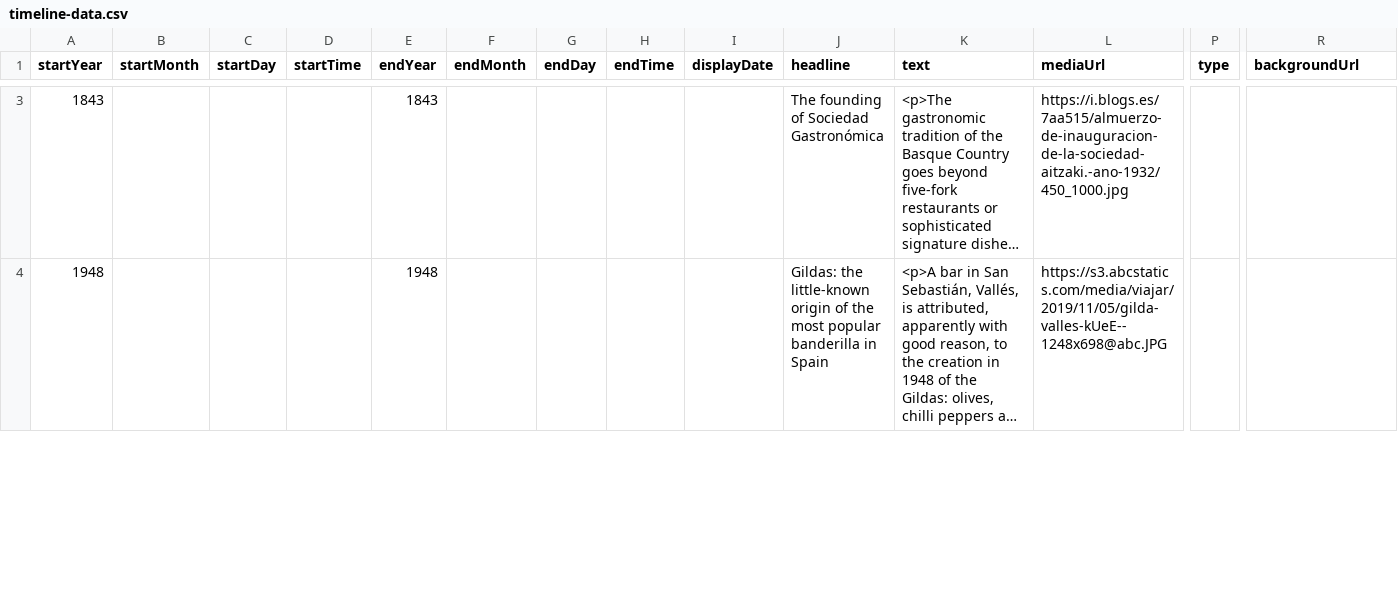
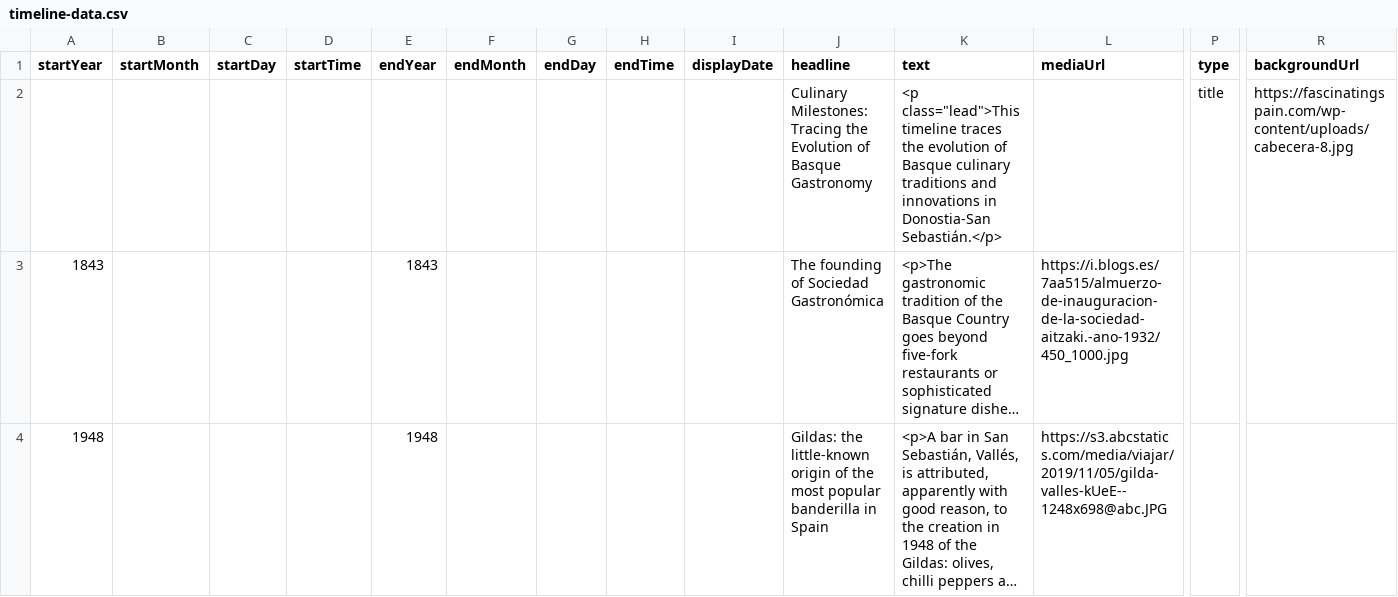
Before and after one commit to DeustoKom/MSGW2023-timeline, a CSV file: docs/groupA/timeline-data.csv, drawn as a sheet; only a part is shown, gaps mark what is left out; long unchanged cells end in …; rows hold the shown columns only; the diff covers the shown part only; the diff names each change by its address in the sheet, - before the commit and + after, or states it on an @@ line.

Commit message:
Add files via upload

```diff
--- a/docs/groupA/timeline-data.csv
+++ b/docs/groupA/timeline-data.csv
+row 2:  |  |  |  |  |  |  |  |  | Culinary Milestones: Tracing the Evolution of Basque Gastronomy | <p class="lead">This timeline traces the evolution of Basque culinary traditions and innovations in Donostia-San Sebastián.</p> |  | title | https://fascinatingspain.com/wp-content/uploads/cabecera-8.jpg
```
Also changed, not shown: 1 removed row and 1 edited cell elsewhere in this file.
